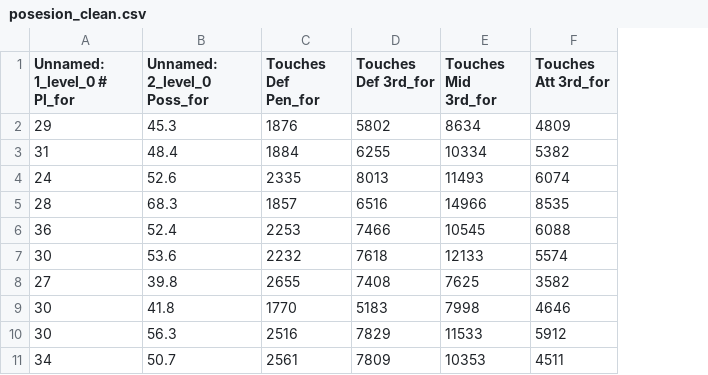
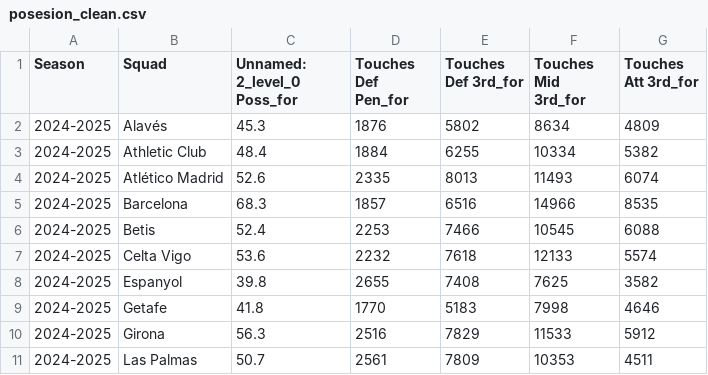
Before and after one commit to Adrianfyn/TFE, a CSV file: output/posesion_clean.csv, drawn as a sheet; only a part is shown; removed rows and columns are numbered as before the commit, all else as after; the diff names each change by its address in the sheet, - before the commit and + after, or states it on an @@ line.

```diff
--- a/output/posesion_clean.csv
+++ b/output/posesion_clean.csv
-column A (Unnamed: 1_level_0 # Pl_for), rows 2-11: 29 | 31 | 24 | 28 | 36 | 30 | 27 | 30 | 30 | 34
+column A (Season), rows 2-11: all 2024-2025
+column B (Squad), rows 2-11: Alavés | Athletic Club | Atlético Madrid | Barcelona | Betis | Celta Vigo | Espanyol | Getafe | Girona | Las Palmas
```
Also changed, not shown: output/playing_time_clean.csv, output/squad goal and shot creation_clean.csv, 6 other files.
